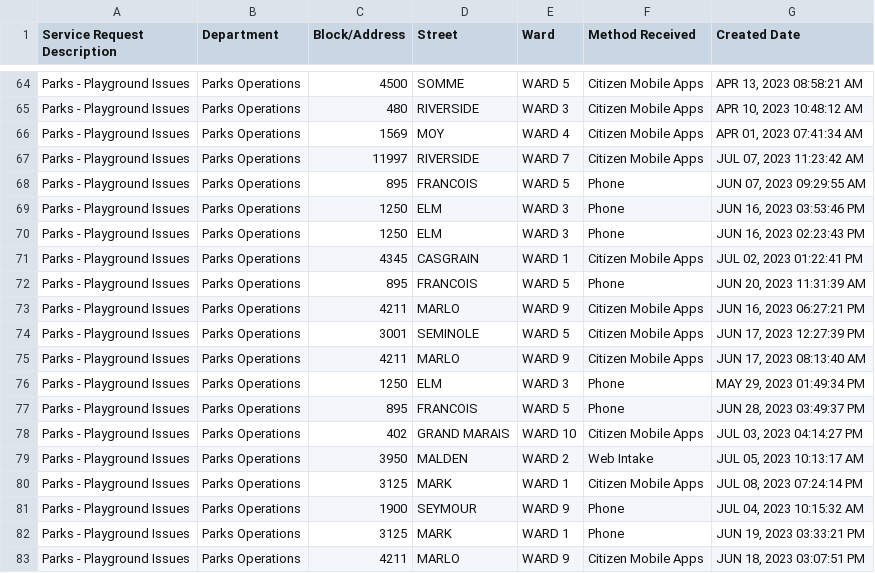
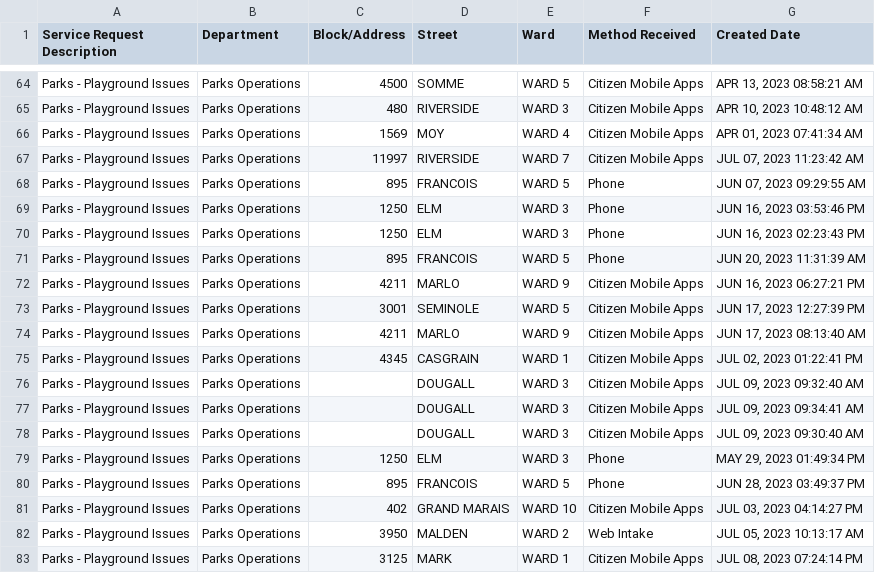
Before and after one commit to dntiontk/windsor-opendata, a CSV file: raw/parks-and-trails/Parks_Playground_Issues_YTD.csv, drawn as a sheet; only a part is shown, gaps mark what is left out; the shorter side is filled out with more unchanged rows.

```diff
--- a/raw/parks-and-trails/Parks_Playground_Issues_YTD.csv
+++ b/raw/parks-and-trails/Parks_Playground_Issues_YTD.csv
@@ -70,3 +70,2 @@
 "Parks - Playground Issues","Parks Operations","1250","ELM","WARD 3","Phone","JUN 16, 2023 02:23:43 PM"
-"Parks - Playground Issues","Parks Operations","4345","CASGRAIN","WARD 1","Citizen Mobile Apps","JUL 02, 2023 01:22:41 PM"
 "Parks - Playground Issues","Parks Operations","895","FRANCOIS","WARD 5","Phone","JUN 20, 2023 11:31:39 AM"
@@ -75,2 +74,6 @@
 "Parks - Playground Issues","Parks Operations","4211","MARLO","WARD 9","Citizen Mobile Apps","JUN 17, 2023 08:13:40 AM"
+"Parks - Playground Issues","Parks Operations","4345","CASGRAIN","WARD 1","Citizen Mobile Apps","JUL 02, 2023 01:22:41 PM"
+"Parks - Playground Issues","Parks Operations"," ","DOUGALL","WARD 3","Citizen Mobile Apps","JUL 09, 2023 09:32:40 AM"
+"Parks - Playground Issues","Parks Operations"," ","DOUGALL","WARD 3","Citizen Mobile Apps","JUL 09, 2023 09:34:41 AM"
+"Parks - Playground Issues","Parks Operations"," ","DOUGALL","WARD 3","Citizen Mobile Apps","JUL 09, 2023 09:30:40 AM"
 "Parks - Playground Issues","Parks Operations","1250","ELM","WARD 3","Phone","MAY 29, 2023 01:49:34 PM"
```
Also changed, not shown: raw/roads-and-sidewalks/Road_Maintenance_YTD.csv.
